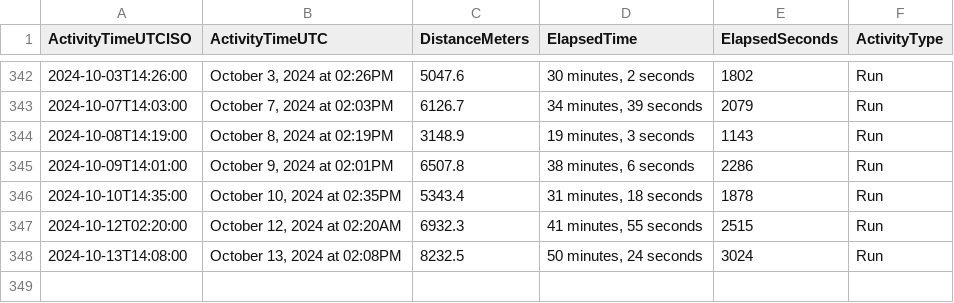
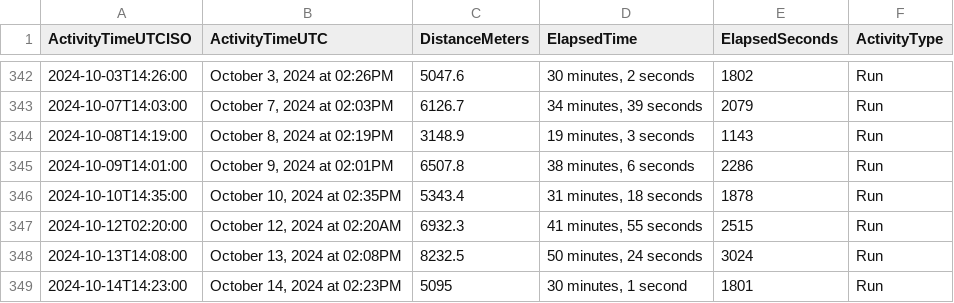
Before and after one commit to casassg/stats, a CSV file: strava.csv, drawn as a sheet; only a part is shown, gaps mark what is left out.

Commit message:
Flat: latest data (2024-10-14T13:28:22.926Z) {   "date": "2024-10-14T13:28:22.926Z",   "files": [     {       "name": "strava.csv",       "deltaBytes": 88,       "source": "https://docs.google.com/spreadsheets/d/1hQwF3sVDmqJ9rjAku9TIGDjpqrkhtO1QUyvLb5d2QFc/export?format=csv&gid=1980723697"     }   ] }

```diff
--- a/strava.csv
+++ b/strava.csv
@@ -348 +348,2 @@ ActivityTimeUTCISO,ActivityTimeUTC,DistanceMeters,ElapsedTime,ElapsedSeconds,Act
 2024-10-13T14:08:00,"October 13, 2024 at 02:08PM",8232.5,"50 minutes, 24 seconds",3024,Run
+2024-10-14T14:23:00,"October 14, 2024 at 02:23PM",5095,"30 minutes, 1 second",1801,Run
```
